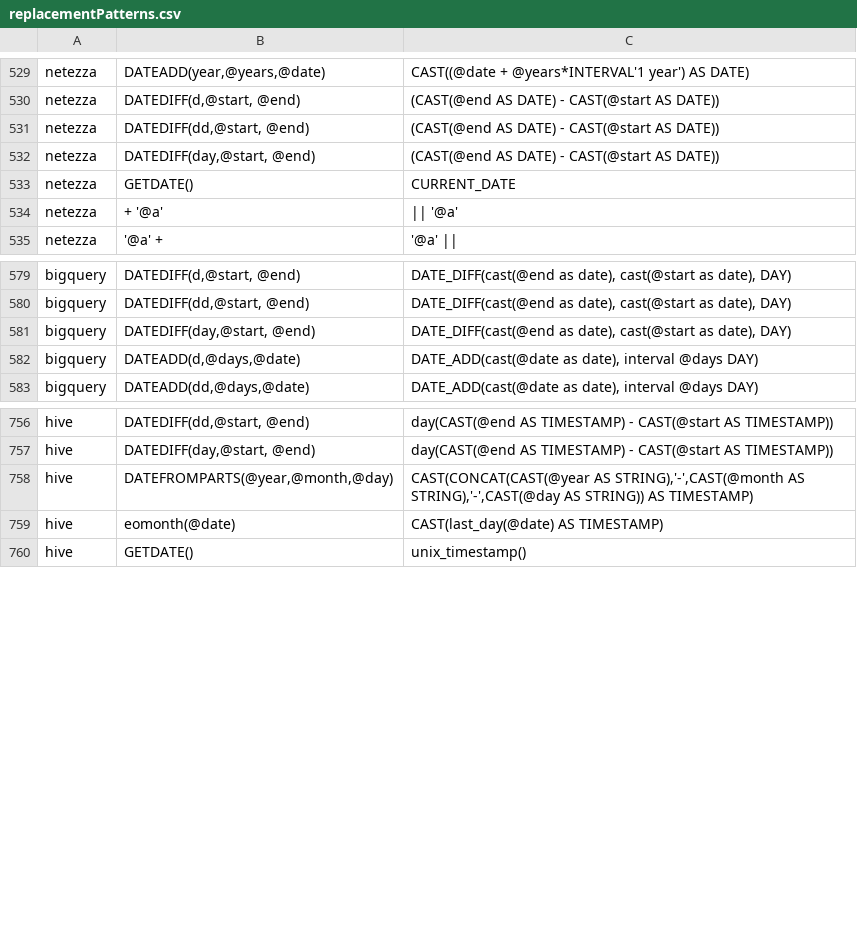
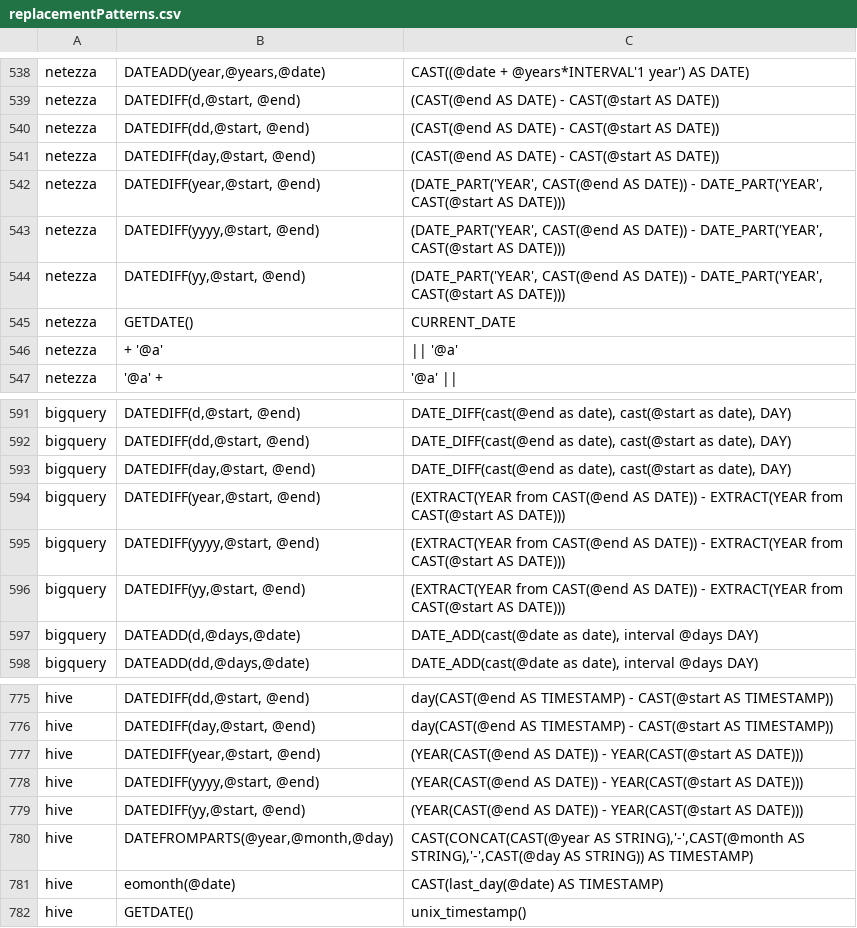
Before and after one commit to OHDSI/SqlRender, a CSV file: inst/csv/replacementPatterns.csv, drawn as a sheet; only a part is shown, gaps mark what is left out; the diff covers the shown part only.

Commit message:
Adding translation of DATEDIFF(YEAR, ...) to all dialects. Should fix #233

```diff
--- a/inst/csv/replacementPatterns.csv
+++ b/inst/csv/replacementPatterns.csv
@@ -532,2 +541,5 @@ netezza,"DATEDIFF(dd,@start, @end)",(CAST(@end AS DATE) - CAST(@start AS DATE))
 netezza,"DATEDIFF(day,@start, @end)",(CAST(@end AS DATE) - CAST(@start AS DATE))
+netezza,"DATEDIFF(year,@start, @end)","(DATE_PART('YEAR', CAST(@end AS DATE)) - DATE_PART('YEAR', CAST(@start AS DATE)))"
+netezza,"DATEDIFF(yyyy,@start, @end)","(DATE_PART('YEAR', CAST(@end AS DATE)) - DATE_PART('YEAR', CAST(@start AS DATE)))"
+netezza,"DATEDIFF(yy,@start, @end)","(DATE_PART('YEAR', CAST(@end AS DATE)) - DATE_PART('YEAR', CAST(@start AS DATE)))"
 netezza,GETDATE(),CURRENT_DATE
@@ -581,2 +593,5 @@ bigquery,"DATEDIFF(dd,@start, @end)","DATE_DIFF(cast(@end as date), cast(@start
 bigquery,"DATEDIFF(day,@start, @end)","DATE_DIFF(cast(@end as date), cast(@start as date), DAY)"
+bigquery,"DATEDIFF(year,@start, @end)",(EXTRACT(YEAR from CAST(@end AS DATE)) - EXTRACT(YEAR from CAST(@start AS DATE)))
+bigquery,"DATEDIFF(yyyy,@start, @end)",(EXTRACT(YEAR from CAST(@end AS DATE)) - EXTRACT(YEAR from CAST(@start AS DATE)))
+bigquery,"DATEDIFF(yy,@start, @end)",(EXTRACT(YEAR from CAST(@end AS DATE)) - EXTRACT(YEAR from CAST(@start AS DATE)))
 bigquery,"DATEADD(d,@days,@date)","DATE_ADD(cast(@date as date), interval @days DAY)"
@@ -757,2 +776,5 @@ hive,"DATEDIFF(dd,@start, @end)","day(CAST(@end AS TIMESTAMP) - CAST(@start AS T
 hive,"DATEDIFF(day,@start, @end)","day(CAST(@end AS TIMESTAMP) - CAST(@start AS TIMESTAMP))"
+hive,"DATEDIFF(year,@start, @end)",(YEAR(CAST(@end AS DATE)) - YEAR(CAST(@start AS DATE)))
+hive,"DATEDIFF(yyyy,@start, @end)",(YEAR(CAST(@end AS DATE)) - YEAR(CAST(@start AS DATE)))
+hive,"DATEDIFF(yy,@start, @end)",(YEAR(CAST(@end AS DATE)) - YEAR(CAST(@start AS DATE)))
 hive,"DATEFROMPARTS(@year,@month,@day)","CAST(CONCAT(CAST(@year AS STRING),'-',CAST(@month AS STRING),'-',CAST(@day AS STRING)) AS TIMESTAMP)"
```
Also changed, not shown: 13 added rows elsewhere in this file, 3 other files.
